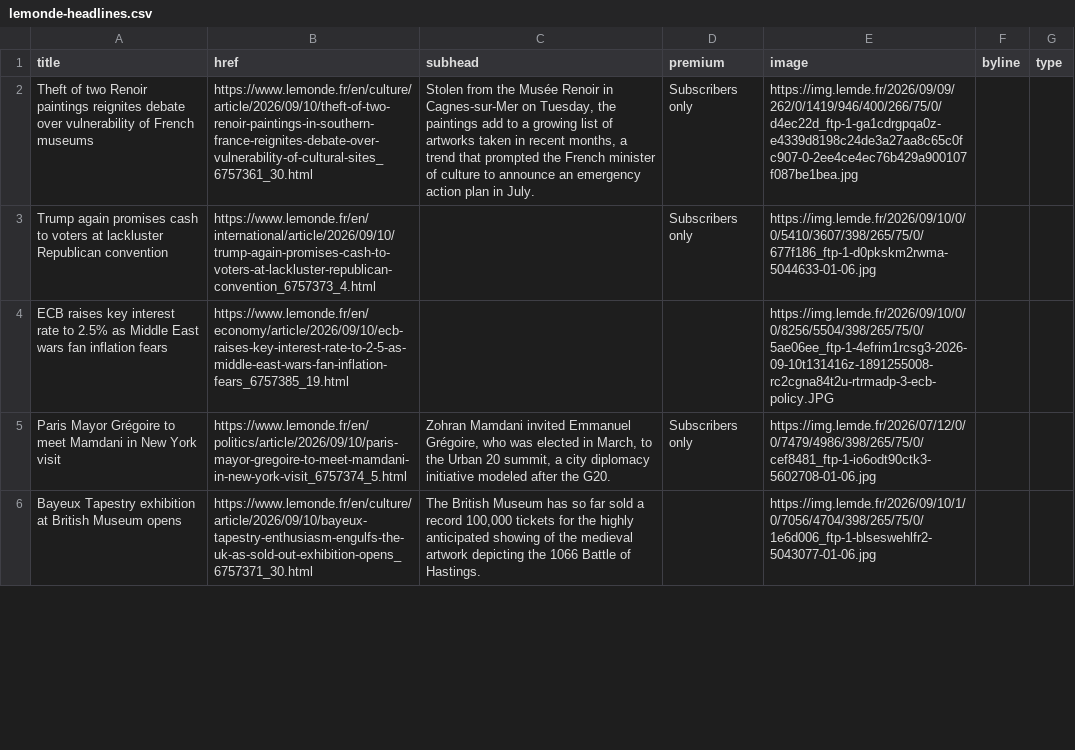
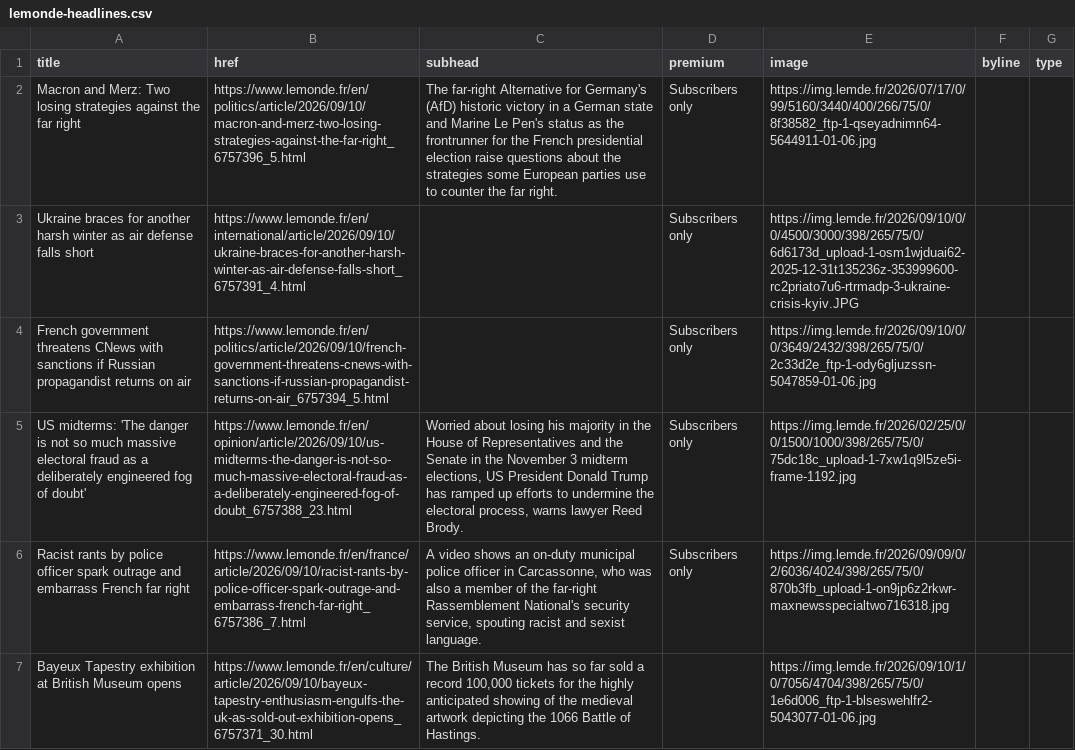
Before and after one commit to nicchoi-29/lede-07-homework-lemonde, a CSV file: lemonde-headlines.csv, drawn as a sheet; only a part is shown; removed rows and columns are numbered as before the commit, all else as after; the diff covers the shown part only; the diff names each change by its address in the sheet, - before the commit and + after, or states it on an @@ line.

```diff
--- a/lemonde-headlines.csv
+++ b/lemonde-headlines.csv
-A2 (title): Theft of two Renoir paintings reignites debate over vulnerability of French museums
+A2 (title): Macron and Merz: Two losing strategies against the far right
-B2 (href): https://www.lemonde.fr/en/culture/article/2026/09/10/theft-of-two-renoir-paintings-in-southern-france-reignites-debate-over-vulnerability-of-cultural-sites_6757361_30.html
+B2 (href): https://www.lemonde.fr/en/politics/article/2026/09/10/macron-and-merz-two-losing-strategies-against-the-far-right_6757396_5.html
-C2 (subhead): Stolen from the Musée Renoir in Cagnes-sur-Mer on Tuesday, the paintings add to a growing list of artworks taken in recent months, a trend that prompted the French minister of culture to announce an emergency action plan in July.
+C2 (subhead): The far-right Alternative for Germany's (AfD) historic victory in a German state and Marine Le Pen's status as the frontrunner for the French presidential election raise questions about the strategies some European parties use to counter the far right.
-E2 (image): https://img.lemde.fr/2026/09/09/262/0/1419/946/400/266/75/0/d4ec22d_ftp-1-ga1cdrgpqa0z-e4339d8198c24de3a27aa8c65c0fc907-0-2ee4ce4ec76b429a900107f087be1bea.jpg
+E2 (image): https://img.lemde.fr/2026/07/17/0/99/5160/3440/400/266/75/0/8f38582_ftp-1-qseyadnimn64-5644911-01-06.jpg
-A3 (title): Trump again promises cash to voters at lackluster Republican convention
+A3 (title): Ukraine braces for another harsh winter as air defense falls short
-B3 (href): https://www.lemonde.fr/en/international/article/2026/09/10/trump-again-promises-cash-to-voters-at-lackluster-republican-convention_6757373_4.html
+B3 (href): https://www.lemonde.fr/en/international/article/2026/09/10/ukraine-braces-for-another-harsh-winter-as-air-defense-falls-short_6757391_4.html
-E3 (image): https://img.lemde.fr/2026/09/10/0/0/5410/3607/398/265/75/0/677f186_ftp-1-d0pkskm2rwma-5044633-01-06.jpg
+E3 (image): https://img.lemde.fr/2026/09/10/0/0/4500/3000/398/265/75/0/6d6173d_upload-1-osm1wjduai62-2025-12-31t135236z-353999600-rc2priato7u6-rtrmadp-3-ukraine-crisis-kyiv.JPG
-row 4: ECB raises key interest rate to 2.5% as Middle East wars fan inflation fears | https://www.lemonde.fr/en/economy/article/2026/09/10/ecb-raises-key-interest-rate-to-2-5-as-middle-east-wars-fan-inflation-fears_6757385_19.html |  |  | https://img.lemde.fr/2026/09/10/0/0/8256/5504/398/265/75/0/5ae06ee_ftp-1-4efrim1rcsg3-2026-09-10t131416z-1891255008-rc2cgna84t2u-rtrmadp-3-ecb-policy.JPG
+row 4: French government threatens CNews with sanctions if Russian propagandist returns on air | https://www.lemonde.fr/en/politics/article/2026/09/10/french-government-threatens-cnews-with-sanctions-if-russian-propagandist-returns-on-air_6757394_5.html |  | Subscribers only | https://img.lemde.fr/2026/09/10/0/0/3649/2432/398/265/75/0/2c33d2e_ftp-1-ody6gljuzssn-5047859-01-06.jpg
+row 5: US midterms: 'The danger is not so much massive electoral fraud as a deliberately engineered fog of doubt' | https://www.lemonde.fr/en/opinion/article/2026/09/10/us-midterms-the-danger-is-not-so-much-massive-electoral-fraud-as-a-deliberately-engineered-fog-of-doubt_6757388_23.html | Worried about losing his majority in the House of Representatives and the Senate in the November 3 midterm elections, US President Donald Trump has ramped up efforts to undermine the electoral process, warns lawyer Reed Brody. | Subscribers only | https://img.lemde.fr/2026/02/25/0/0/1500/1000/398/265/75/0/75dc18c_upload-1-7xw1q9l5ze5i-frame-1192.jpg
-A6 (title): Paris Mayor Grégoire to meet Mamdani in New York visit
+A6 (title): Racist rants by police officer spark outrage and embarrass French far right
-B6 (href): https://www.lemonde.fr/en/politics/article/2026/09/10/paris-mayor-gregoire-to-meet-mamdani-in-new-york-visit_6757374_5.html
+B6 (href): https://www.lemonde.fr/en/france/article/2026/09/10/racist-rants-by-police-officer-spark-outrage-and-embarrass-french-far-right_6757386_7.html
-C6 (subhead): Zohran Mamdani invited Emmanuel Grégoire, who was elected in March, to the Urban 20 summit, a city diplomacy initiative modeled after the G20.
+C6 (subhead): A video shows an on-duty municipal police officer in Carcassonne, who was also a member of the far-right Rassemblement National's security service, spouting racist and sexist language.
-E6 (image): https://img.lemde.fr/2026/07/12/0/0/7479/4986/398/265/75/0/cef8481_ftp-1-io6odt90ctk3-5602708-01-06.jpg
+E6 (image): https://img.lemde.fr/2026/09/09/0/2/6036/4024/398/265/75/0/870b3fb_upload-1-on9jp6z2rkwr-maxnewsspecialtwo716318.jpg
```
Also changed, not shown: 7 added rows, 8 removed rows and 8 edited cells elsewhere in this file.
